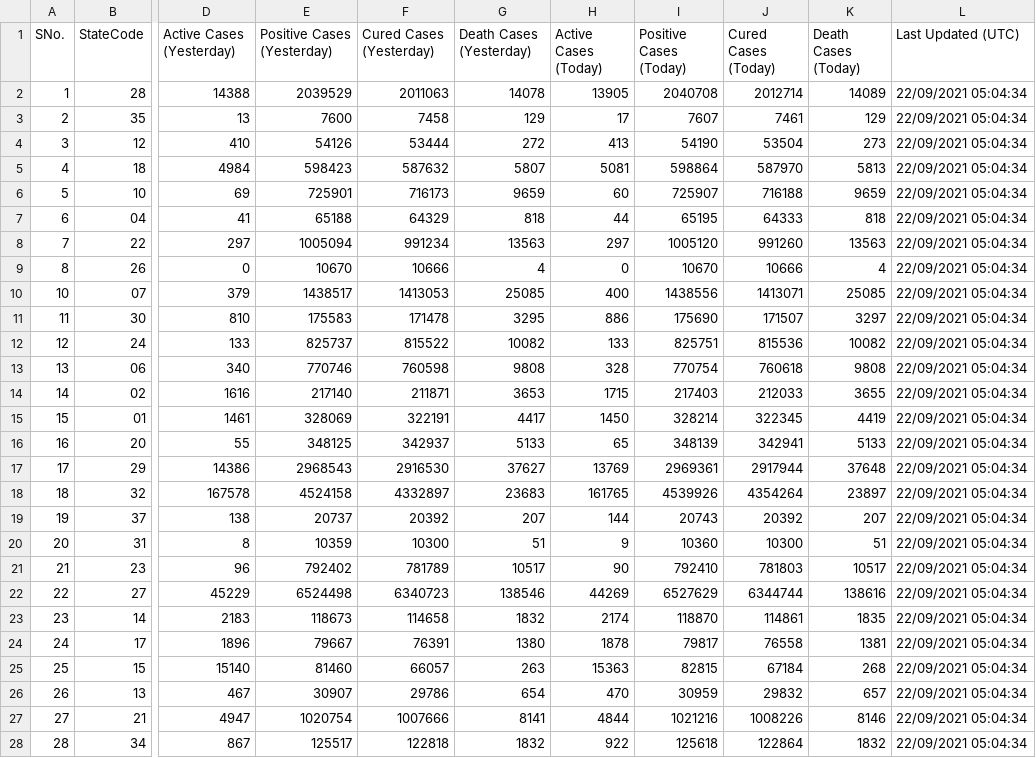
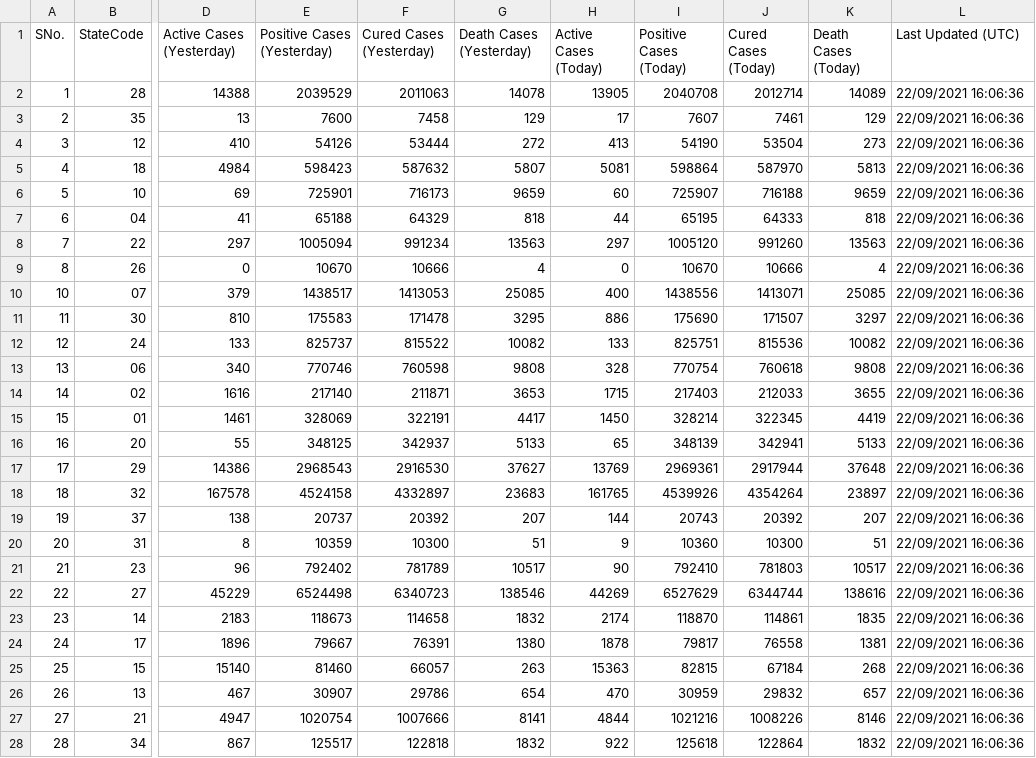
Before and after one commit to quantumudit/Python-Projects, a CSV file: 02_Data_Analysis/01_India_COVID-19_Current_Status_Analysis/02_DATA/India_COV19_Current_Status.csv, drawn as a sheet; only a part is shown, gaps mark what is left out; the diff covers the shown part only; the diff names each change by its address in the sheet, - before the commit and + after, or states it on an @@ line.

```diff
--- a/02_Data_Analysis/01_India_COVID-19_Current_Status_Analysis/02_DATA/India_COV19_Current_Status.csv
+++ b/02_Data_Analysis/01_India_COVID-19_Current_Status_Analysis/02_DATA/India_COV19_Current_Status.csv
-L2:L28 (Last Updated (UTC)): 22/09/2021 05:04:34
+L2:L28 (Last Updated (UTC)): 22/09/2021 16:06:36
```
Also changed, not shown: 9 edited cells elsewhere in this file.
